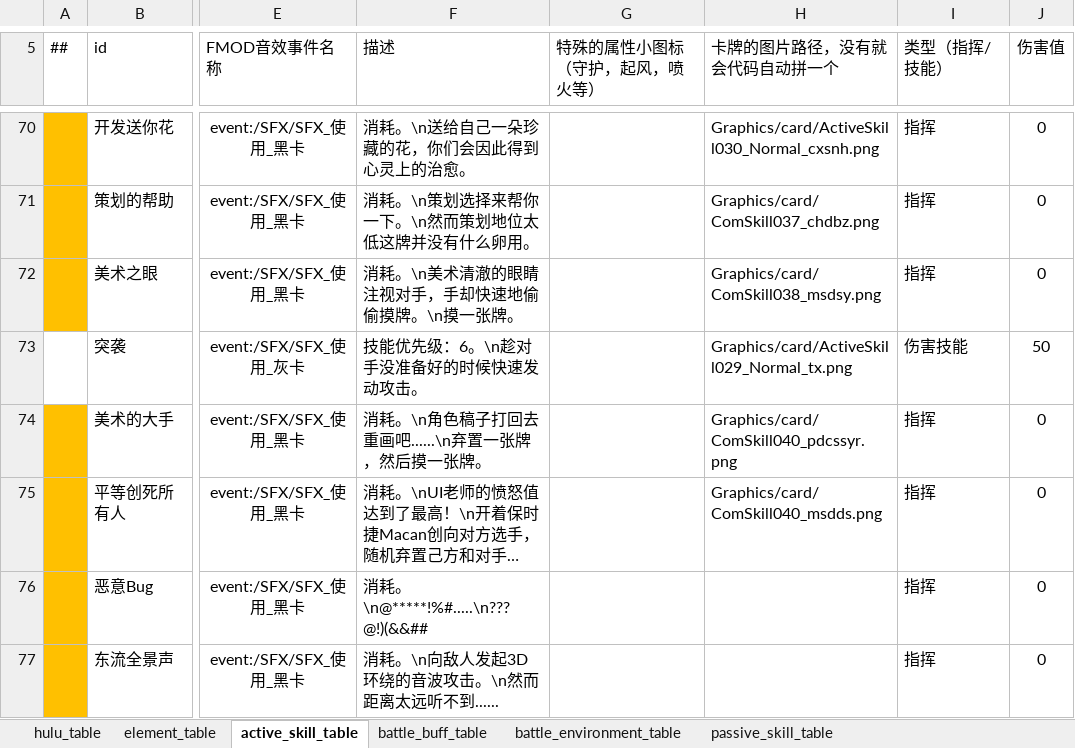
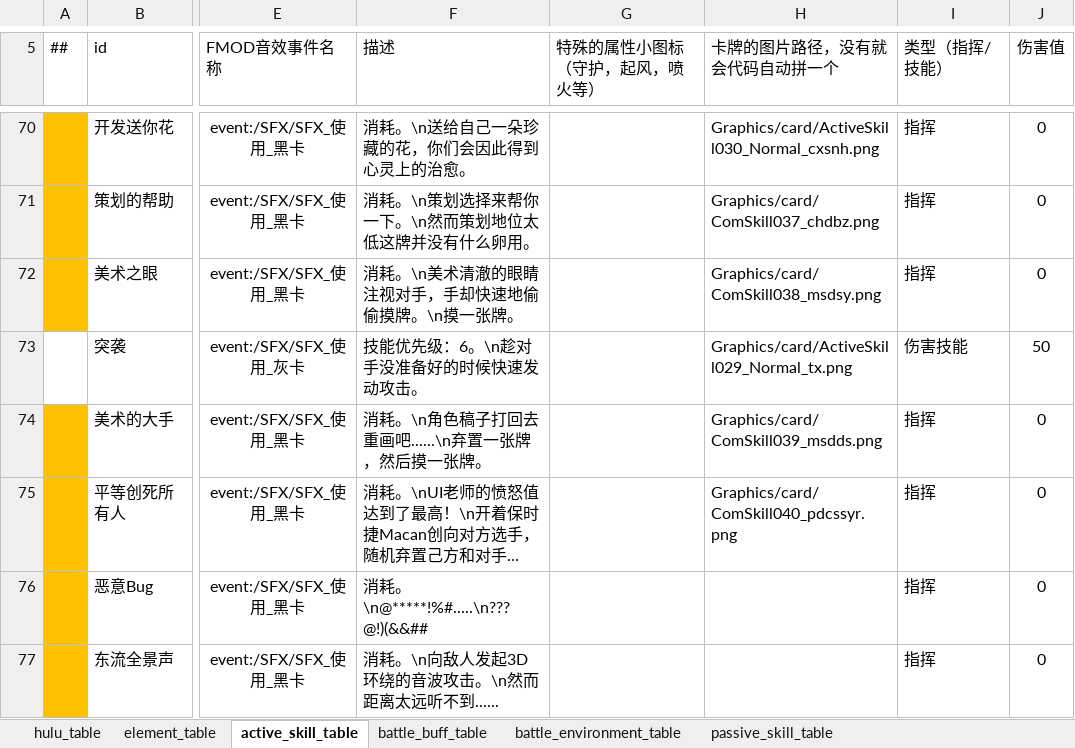
Before and after one commit to Unity-Devlop/BooomJam2024, an Excel workbook: Excels/Datas/config1.xlsx, sheet active_skill_table, drawn as a sheet; only a part is shown, gaps mark what is left out; long unchanged cells end in …; values as stored, in another font and other column widths than the file's, no borders; the diff names each change by its address in the sheet, - before the commit and + after, or states it on an @@ line.

```diff
--- a/Excels/Datas/config1.xlsx (sheet active_skill_table)
+++ b/Excels/Datas/config1.xlsx (sheet active_skill_table)
-H74 (卡牌的图片路径，没有就会代码自动拼一个): Graphics/card/ComSkill040_pdcssyr.png
+H74 (卡牌的图片路径，没有就会代码自动拼一个): Graphics/card/ComSkill039_msdds.png
-H75 (卡牌的图片路径，没有就会代码自动拼一个): Graphics/card/ComSkill040_msdds.png
+H75 (卡牌的图片路径，没有就会代码自动拼一个): Graphics/card/ComSkill040_pdcssyr.png
```
Also changed, not shown: 1 other file.
